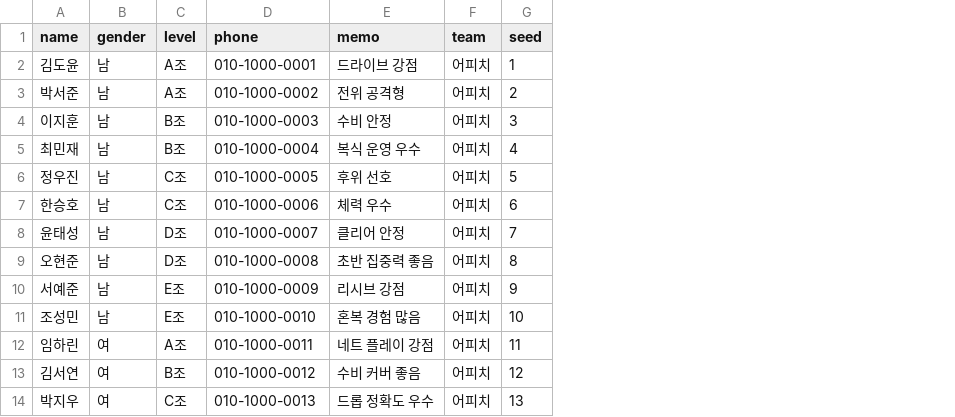
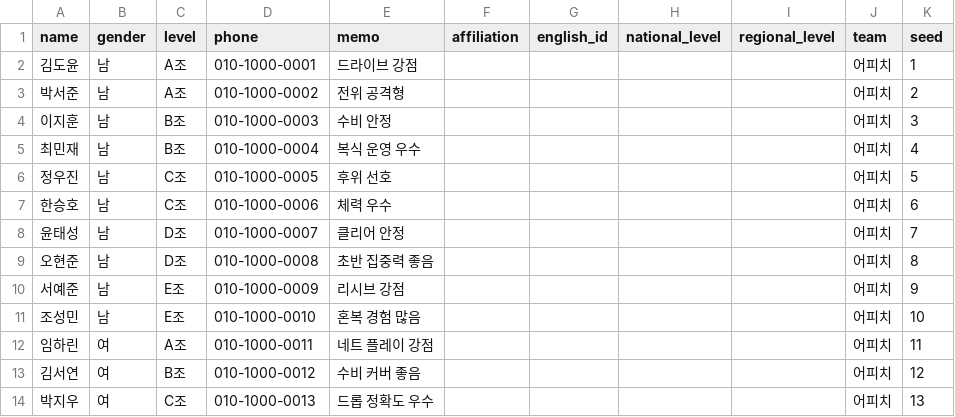
Before and after one commit to klockjones/bird-match, a CSV file: public/templates/roster-template.csv, drawn as a sheet; only a part is shown; the diff names each change by its address in the sheet, - before the commit and + after, or states it on an @@ line.

Commit message:
Rename event terminology to 일정, add player grade fields, auto-bracket generator
- Rename user-facing "이벤트" copy to "일정" across dashboard/forms (no schema change)
- Add affiliation/english_id/national_level/regional_level to players + CSV import
- Split dashboard event list into 진행 중/지난 일정 sections
- Add v1 auto-bracket generator (court count + total games, regional-level-aware
  men's/mixed doubles pairing) with preview and batch create/rollback action
- Add 일정 생성 and 지난 경기 as standalone hub menu entries, reorder/relabel cards
- Fix checkbox rendering (inherited text-input sizing) and mute empty-value chips
  on participant cards

```diff
--- a/public/templates/roster-template.csv
+++ b/public/templates/roster-template.csv
+column F (affiliation), empty
+column G (english_id), empty
+column H (national_level), empty
+column I (regional_level), empty
```
Also changed, not shown: 31 other files.
